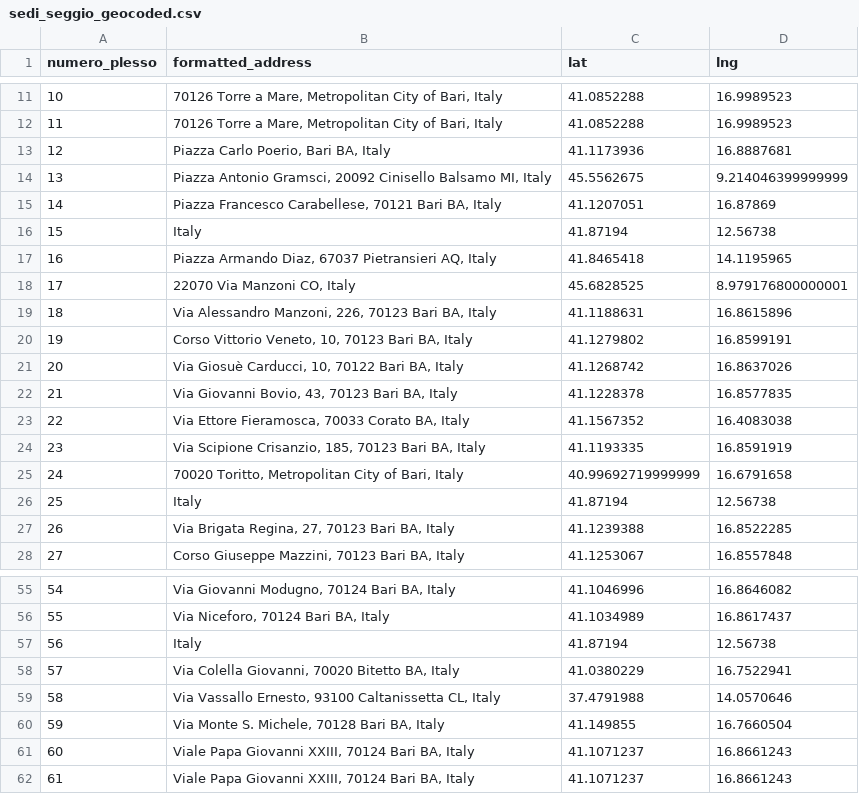
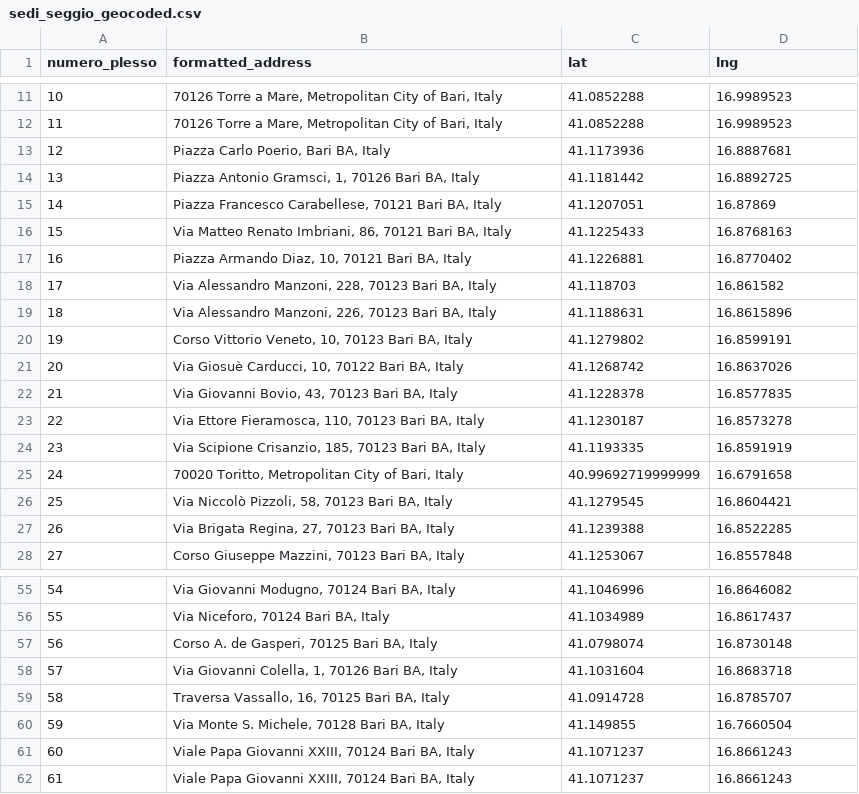
Before and after one commit to flavio2018/data-vis-bari-2024, a CSV file: data/sedi_seggio_geocoded.csv, drawn as a sheet; only a part is shown, gaps mark what is left out; the diff covers the shown part only.

```diff
--- a/data/sedi_seggio_geocoded.csv
+++ b/data/sedi_seggio_geocoded.csv
@@ -13,7 +13,7 @@ numero_plesso,formatted_address,lat,lng
 12,"Piazza Carlo Poerio, Bari BA, Italy",41.1173936,16.8887681
-13,"Piazza Antonio Gramsci, 20092 Cinisello Balsamo MI, Italy",45.5562675,9.214046399999999
+13,"Piazza Antonio Gramsci, 1, 70126 Bari BA, Italy",41.1181442,16.8892725
 14,"Piazza Francesco Carabellese, 70121 Bari BA, Italy",41.1207051,16.87869
-15,Italy,41.87194,12.56738
-16,"Piazza Armando Diaz, 67037 Pietransieri AQ, Italy",41.8465418,14.1195965
-17,"22070 Via Manzoni CO, Italy",45.6828525,8.979176800000001
+15,"Via Matteo Renato Imbriani, 86, 70121 Bari BA, Italy",41.1225433,16.8768163
+16,"Piazza Armando Diaz, 10, 70121 Bari BA, Italy",41.1226881,16.8770402
+17,"Via Alessandro Manzoni, 228, 70123 Bari BA, Italy",41.118703,16.861582
 18,"Via Alessandro Manzoni, 226, 70123 Bari BA, Italy",41.1188631,16.8615896
@@ -22,6 +22,6 @@ numero_plesso,formatted_address,lat,lng
 21,"Via Giovanni Bovio, 43, 70123 Bari BA, Italy",41.1228378,16.8577835
-22,"Via Ettore Fieramosca, 70033 Corato BA, Italy",41.1567352,16.4083038
+22,"Via Ettore Fieramosca, 110, 70123 Bari BA, Italy",41.1230187,16.8573278
 23,"Via Scipione Crisanzio, 185, 70123 Bari BA, Italy",41.1193335,16.8591919
 24,"70020 Toritto, Metropolitan City of Bari, Italy",40.99692719999999,16.6791658
-25,Italy,41.87194,12.56738
+25,"Via Niccolò Pizzoli, 58, 70123 Bari BA, Italy",41.1279545,16.8604421
 26,"Via Brigata Regina, 27, 70123 Bari BA, Italy",41.1239388,16.8522285
@@ -56,5 +56,5 @@ numero_plesso,formatted_address,lat,lng
 55,"Via Niceforo, 70124 Bari BA, Italy",41.1034989,16.8617437
-56,Italy,41.87194,12.56738
-57,"Via Colella Giovanni, 70020 Bitetto BA, Italy",41.0380229,16.7522941
-58,"Via Vassallo Ernesto, 93100 Caltanissetta CL, Italy",37.4791988,14.0570646
+56,"Corso A. de Gasperi, 70125 Bari BA, Italy",41.0798074,16.8730148
+57,"Via Giovanni Colella, 1, 70126 Bari BA, Italy",41.1031604,16.8683718
+58,"Traversa Vassallo, 16, 70125 Bari BA, Italy",41.0914728,16.8785707
 59,"Via Monte S. Michele, 70128 Bari BA, Italy",41.149855,16.7660504
```
Also changed, not shown: 69 edited cells elsewhere in this file.
